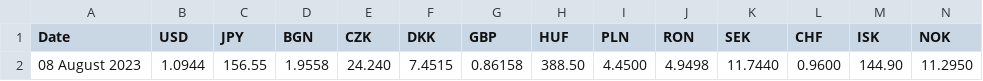
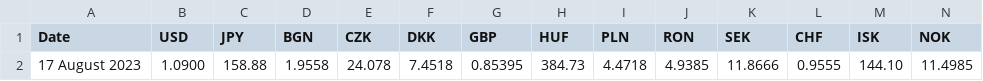
Before and after one commit to alexprengere/currencyconverter, a CSV file: currency_converter/eurofxref.csv, drawn as a sheet; only a part is shown; removed rows and columns are numbered as before the commit, all else as after; rows hold the shown columns only; the diff names each change by its address in the sheet, - before the commit and + after, or states it on an @@ line.

Commit message:
Update data

```diff
--- a/currency_converter/eurofxref.csv
+++ b/currency_converter/eurofxref.csv
-row 2: 08 August 2023 | 1.0944 | 156.55 | 1.9558 | 24.240 | 7.4515 | 0.86158 | 388.50 | 4.4500 | 4.9498 | 11.7440 | 0.9600 | 144.90 | 11.2950
+row 2: 17 August 2023 | 1.0900 | 158.88 | 1.9558 | 24.078 | 7.4518 | 0.85395 | 384.73 | 4.4718 | 4.9385 | 11.8666 | 0.9555 | 144.10 | 11.4985
```
Also changed, not shown: 1 other file.
